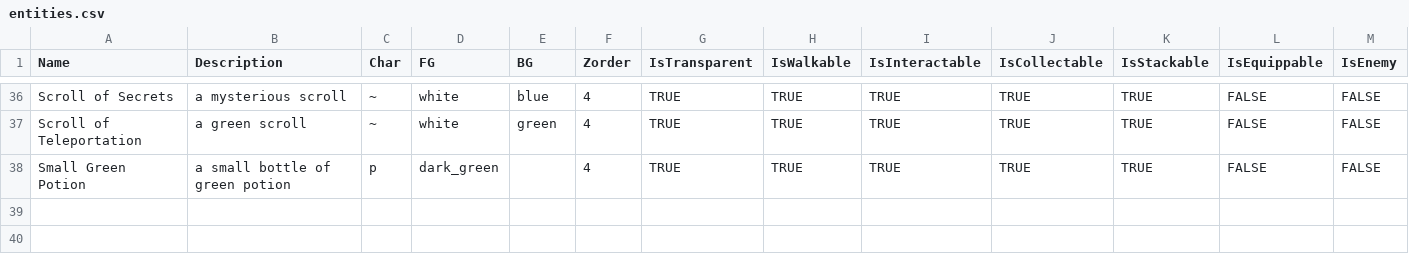
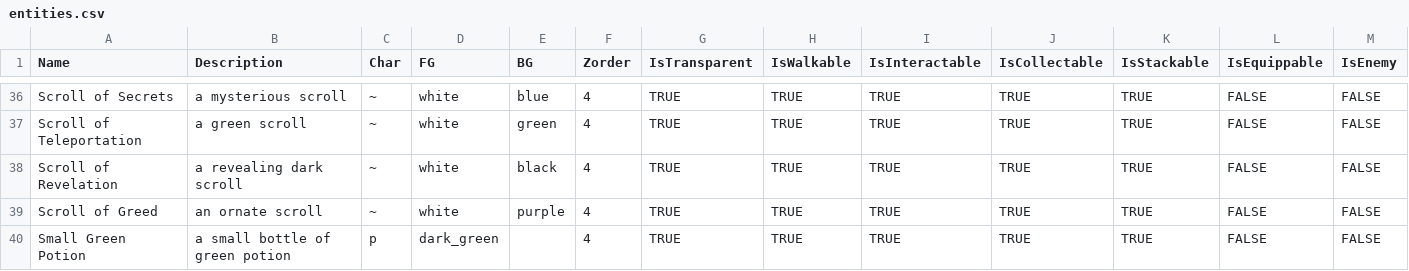
Before and after one commit to kwoolter/roguelike, a CSV file: roguelike/model/data/entities.csv, drawn as a sheet; only a part is shown, gaps mark what is left out; the diff names each change by its address in the sheet, - before the commit and + after, or states it on an @@ line.

```diff
--- a/roguelike/model/data/entities.csv
+++ b/roguelike/model/data/entities.csv
+row 38: Scroll of Revelation | a revealing dark scroll | ~ | white | black | 4 | TRUE | TRUE | TRUE | TRUE | TRUE | FALSE | FALSE
+row 39: Scroll of Greed | an ornate scroll | ~ | white | purple | 4 | TRUE | TRUE | TRUE | TRUE | TRUE | FALSE | FALSE
```
Also changed, not shown: roguelike/model/data/game_parameters.csv, 4 other files.
